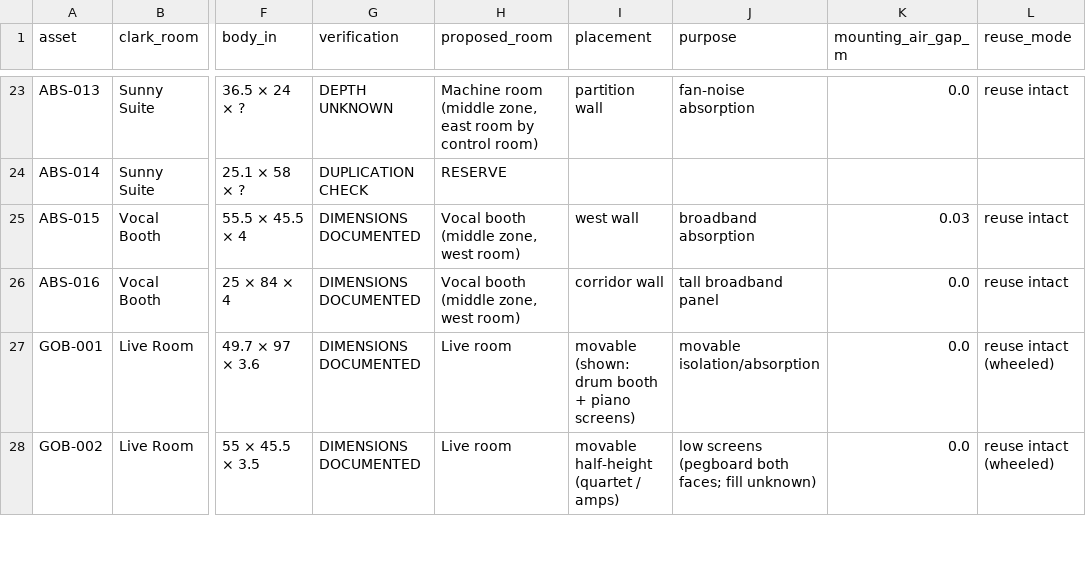
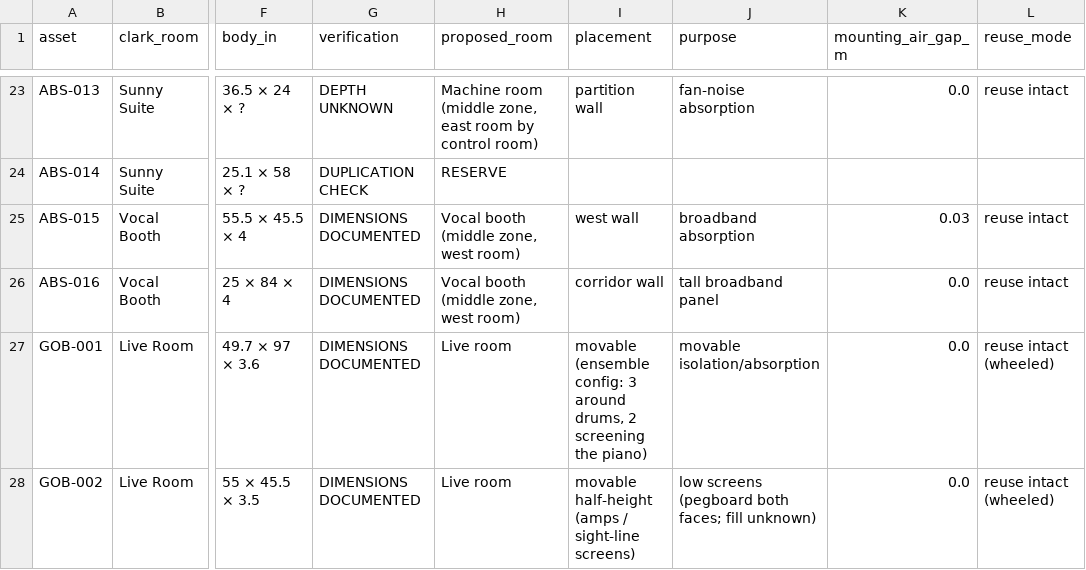
Before and after one commit to jamesBenja/breakglass-east-studio, a CSV file: acoustics/out/deployment_matrix.csv, drawn as a sheet; only a part is shown, gaps mark what is left out; the diff covers the shown part only; the diff names each change by its address in the sheet, - before the commit and + after, or states it on an @@ line.

```diff
--- a/acoustics/out/deployment_matrix.csv
+++ b/acoustics/out/deployment_matrix.csv
-I27 (placement): movable (shown: drum booth + piano screens)
+I27 (placement): movable (ensemble config: 3 around drums, 2 screening the piano)
-I28 (placement): movable half-height (quartet / amps)
+I28 (placement): movable half-height (amps / sight-line screens)
```
Also changed, not shown: 10 edited cells elsewhere in this file, 8 other files.
